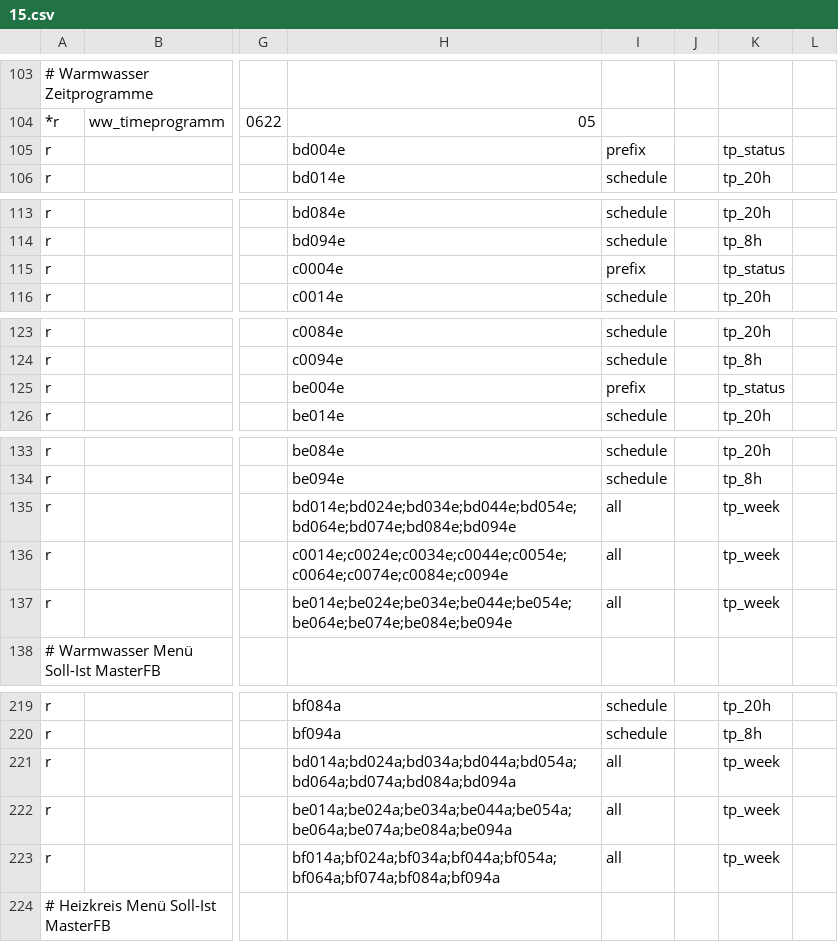
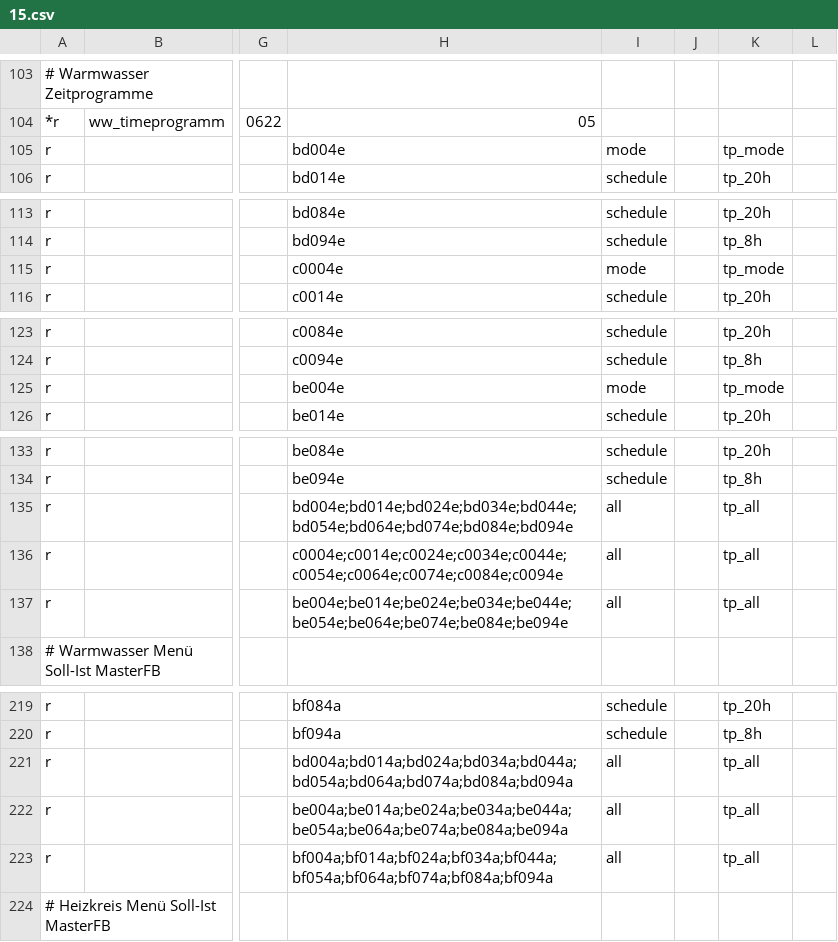
Before and after one commit to kaschmo/ebusd-configuration, a CSV file: ebusd-2.1.x/de/tem/15.csv, drawn as a sheet; only a part is shown, gaps mark what is left out; the diff covers the shown part only; the diff names each change by its address in the sheet, - before the commit and + after, or states it on an @@ line.

```diff
--- a/ebusd-2.1.x/de/tem/15.csv
+++ b/ebusd-2.1.x/de/tem/15.csv
-I105: prefix
+I105: mode
-K105: tp_status
+K105: tp_mode
-I115: prefix
+I115: mode
-K115: tp_status
+K115: tp_mode
-I125: prefix
+I125: mode
-K125: tp_status
+K125: tp_mode
-H135: bd014e;bd024e;bd034e;bd044e;bd054e;bd064e;bd074e;bd084e;bd094e
+H135: bd004e;bd014e;bd024e;bd034e;bd044e;bd054e;bd064e;bd074e;bd084e;bd094e
-K135:K137: tp_week
+K135:K137: tp_all
-H136: c0014e;c0024e;c0034e;c0044e;c0054e;c0064e;c0074e;c0084e;c0094e
+H136: c0004e;c0014e;c0024e;c0034e;c0044e;c0054e;c0064e;c0074e;c0084e;c0094e
-H137: be014e;be024e;be034e;be044e;be054e;be064e;be074e;be084e;be094e
+H137: be004e;be014e;be024e;be034e;be044e;be054e;be064e;be074e;be084e;be094e
-H221: bd014a;bd024a;bd034a;bd044a;bd054a;bd064a;bd074a;bd084a;bd094a
+H221: bd004a;bd014a;bd024a;bd034a;bd044a;bd054a;bd064a;bd074a;bd084a;bd094a
-K221:K223: tp_week
+K221:K223: tp_all
-H222: be014a;be024a;be034a;be044a;be054a;be064a;be074a;be084a;be094a
+H222: be004a;be014a;be024a;be034a;be044a;be054a;be064a;be074a;be084a;be094a
-H223: bf014a;bf024a;bf034a;bf044a;bf054a;bf064a;bf074a;bf084a;bf094a
+H223: bf004a;bf014a;bf024a;bf034a;bf044a;bf054a;bf064a;bf074a;bf084a;bf094a
```
Also changed, not shown: 6 edited cells elsewhere in this file, ebusd-2.1.x/de/tem/_templates.csv.
